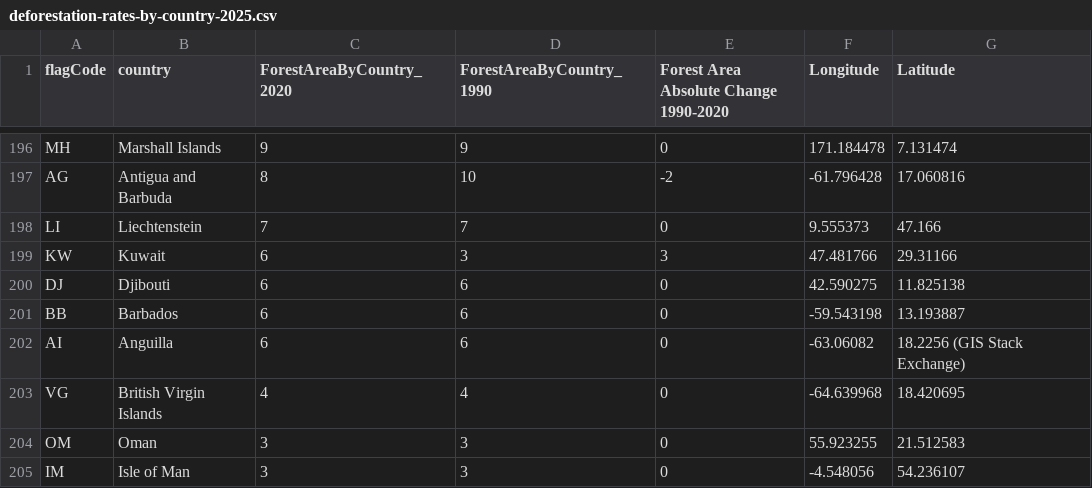
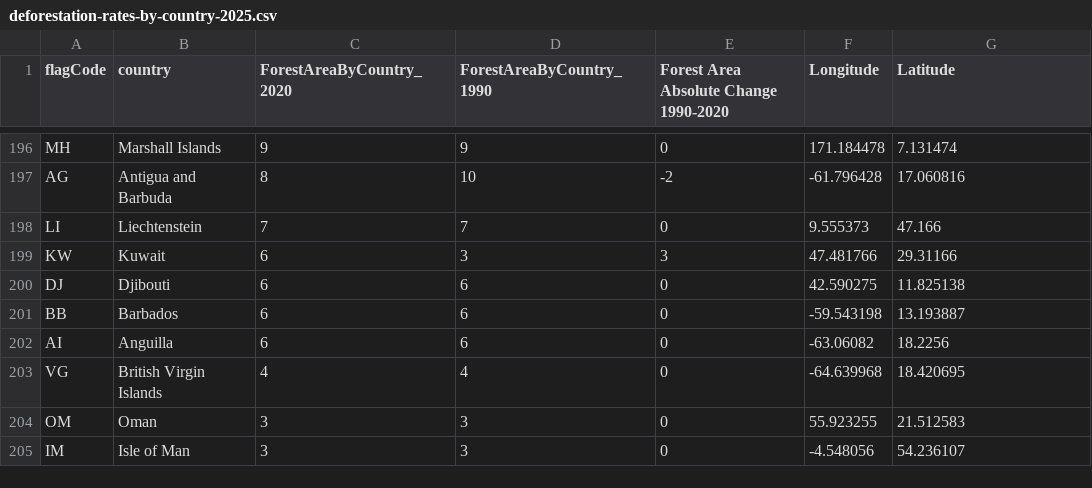
Before and after one commit to bhwa0001/FIT3179, a CSV file: deforestation-rates-by-country-2025.csv, drawn as a sheet; only a part is shown, gaps mark what is left out; the diff covers the shown part only.

```diff
--- a/deforestation-rates-by-country-2025.csv
+++ b/deforestation-rates-by-country-2025.csv
@@ -201,3 +201,3 @@ DJ,Djibouti,6,6,0,42.590275,11.825138
 BB,Barbados,6,6,0,-59.543198,13.193887
-AI,Anguilla,6,6,0,-63.06082,18.2256 (GIS Stack Exchange)
+AI,Anguilla,6,6,0,-63.06082,18.2256
 VG,British Virgin Islands,4,4,0,-64.639968,18.420695
```
Also changed, not shown: 23 edited cells elsewhere in this file, 1 other file.
